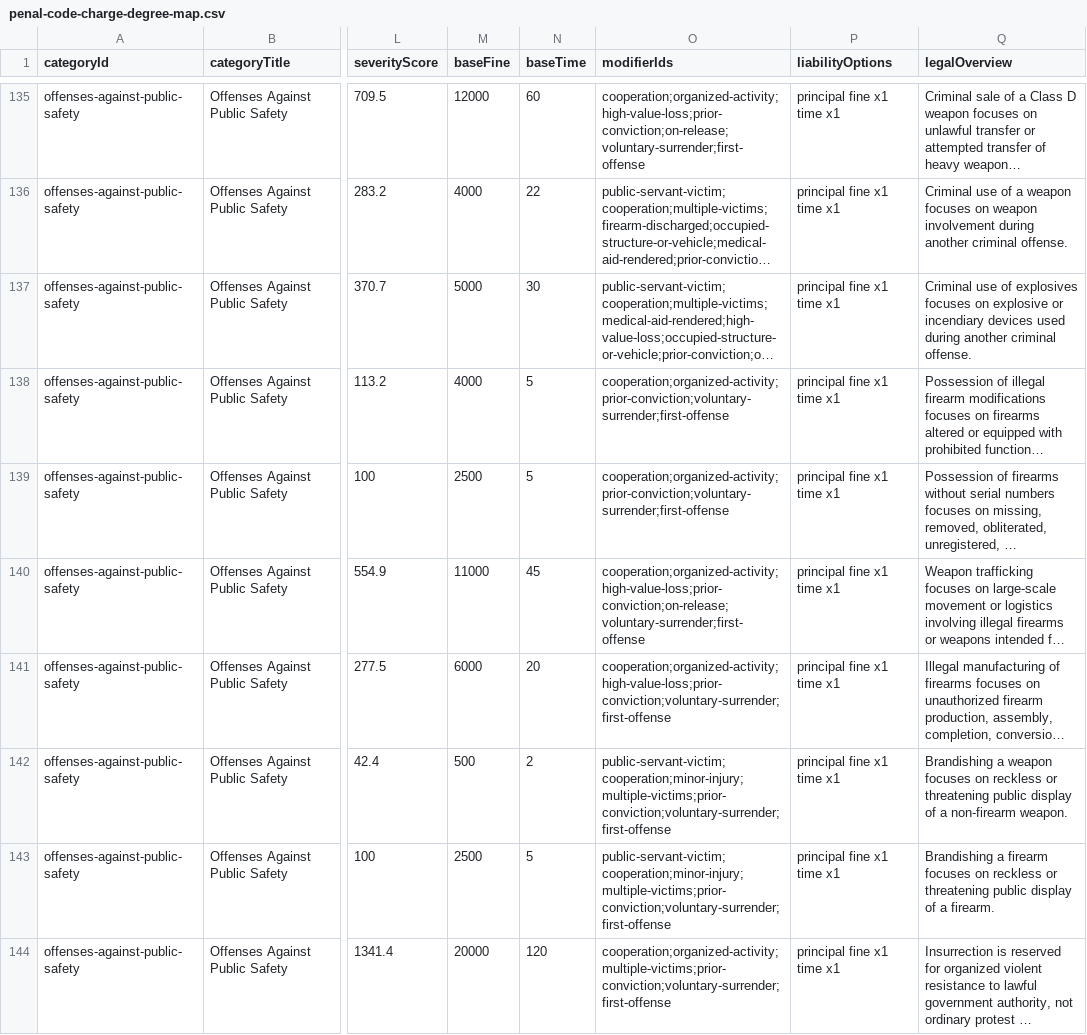
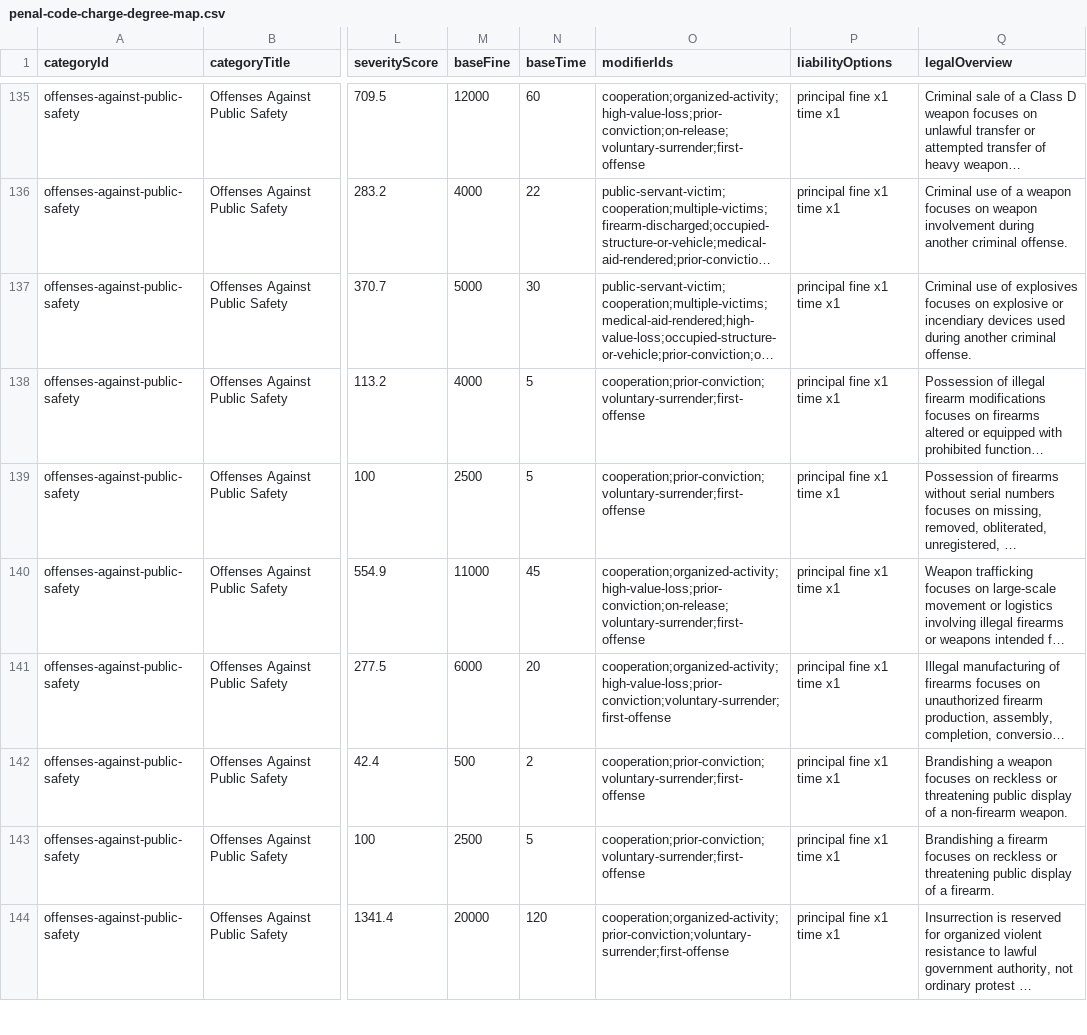
Before and after one commit to somefriggnidiot/ef-penalcode, a CSV file: penal-code-charge-degree-map.csv, drawn as a sheet; only a part is shown, gaps mark what is left out; long unchanged cells end in …; the diff covers the shown part only; the diff names each change by its address in the sheet, - before the commit and + after, or states it on an @@ line.

```diff
--- a/penal-code-charge-degree-map.csv
+++ b/penal-code-charge-degree-map.csv
-O138:O139 (modifierIds): cooperation;organized-activity;prior-conviction;voluntary-surrender;first-offense
+O138:O139 (modifierIds): cooperation;prior-conviction;voluntary-surrender;first-offense
-O142:O143 (modifierIds): public-servant-victim;cooperation;minor-injury;multiple-victims;prior-conviction;voluntary-surrender;first-offense
+O142:O143 (modifierIds): cooperation;prior-conviction;voluntary-surrender;first-offense
-O144 (modifierIds): cooperation;organized-activity;multiple-victims;prior-conviction;voluntary-surrender;first-offense
+O144 (modifierIds): cooperation;organized-activity;prior-conviction;voluntary-surrender;first-offense
```
Also changed, not shown: 90 edited cells elsewhere in this file, penal-code-liability-sentencing-ranges.csv, 1 other file.
